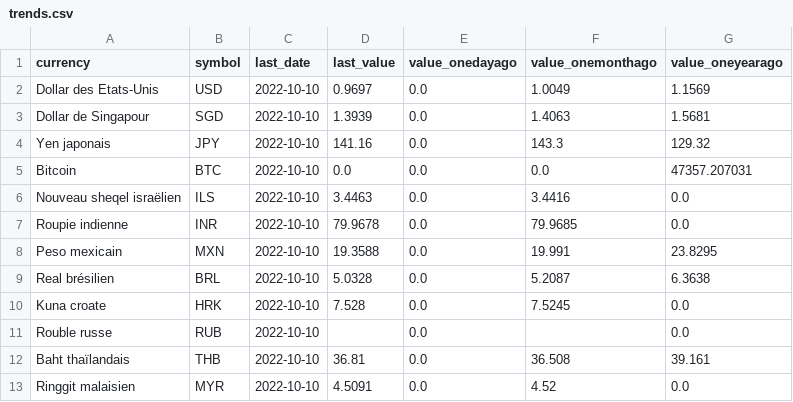
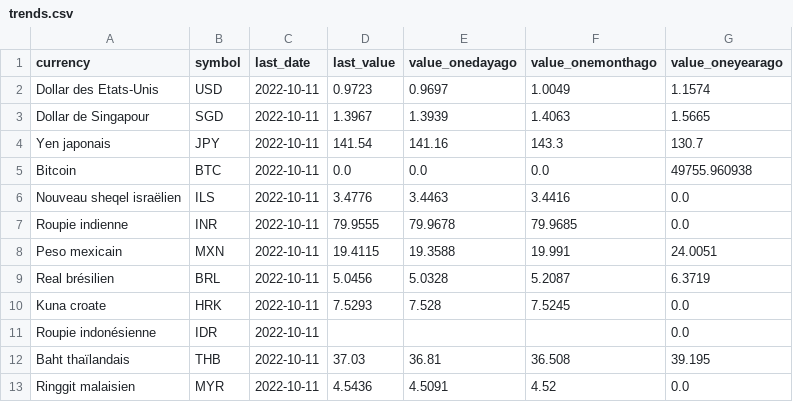
Before and after one commit to AntoineDumestre/Exchange-rates, a CSV file: trends.csv, drawn as a sheet; only a part is shown; the diff covers the shown part only.

Commit message:
daily_data_update_commit

```diff
--- a/trends.csv
+++ b/trends.csv
@@ -1,13 +1,13 @@
 currency,symbol,last_date,last_value,value_onedayago,value_onemonthago,value_oneyearago
-Dollar des Etats-Unis,USD,2022-10-10,0.9697,0.0,1.0049,1.1569
-Dollar de Singapour,SGD,2022-10-10,1.3939,0.0,1.4063,1.5681
-Yen japonais,JPY,2022-10-10,141.16,0.0,143.3,129.32
-Bitcoin,BTC,2022-10-10,0.0,0.0,0.0,47357.207031
-Nouveau sheqel israëlien,ILS,2022-10-10,3.4463,0.0,3.4416,0.0
-Roupie indienne,INR,2022-10-10,79.9678,0.0,79.9685,0.0
-Peso mexicain,MXN,2022-10-10,19.3588,0.0,19.991,23.8295
-Real brésilien,BRL,2022-10-10,5.0328,0.0,5.2087,6.3638
-Kuna croate,HRK,2022-10-10,7.528,0.0,7.5245,0.0
-Rouble russe,RUB,2022-10-10,,0.0,,0.0
-Baht thaïlandais,THB,2022-10-10,36.81,0.0,36.508,39.161
-Ringgit malaisien,MYR,2022-10-10,4.5091,0.0,4.52,0.0
+Dollar des Etats-Unis,USD,2022-10-11,0.9723,0.9697,1.0049,1.1574
+Dollar de Singapour,SGD,2022-10-11,1.3967,1.3939,1.4063,1.5665
+Yen japonais,JPY,2022-10-11,141.54,141.16,143.3,130.7
+Bitcoin,BTC,2022-10-11,0.0,0.0,0.0,49755.960938
+Nouveau sheqel israëlien,ILS,2022-10-11,3.4776,3.4463,3.4416,0.0
+Roupie indienne,INR,2022-10-11,79.9555,79.9678,79.9685,0.0
+Peso mexicain,MXN,2022-10-11,19.4115,19.3588,19.991,24.0051
+Real brésilien,BRL,2022-10-11,5.0456,5.0328,5.2087,6.3719
+Kuna croate,HRK,2022-10-11,7.5293,7.528,7.5245,0.0
+Roupie indonésienne,IDR,2022-10-11,,,,0.0
+Baht thaïlandais,THB,2022-10-11,37.03,36.81,36.508,39.195
+Ringgit malaisien,MYR,2022-10-11,4.5436,4.5091,4.52,0.0
```
Also changed, not shown: 2 added rows, 2 removed rows and 58 edited cells elsewhere in this file, 1 other file.
